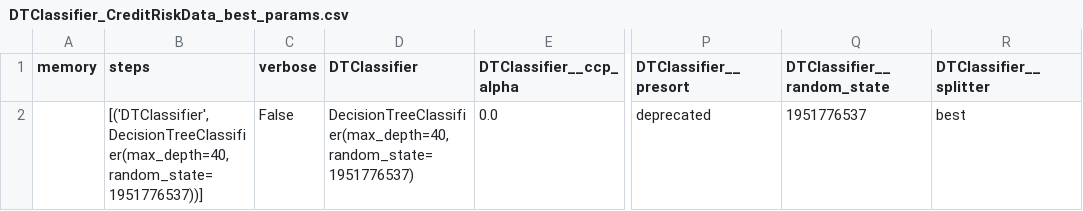
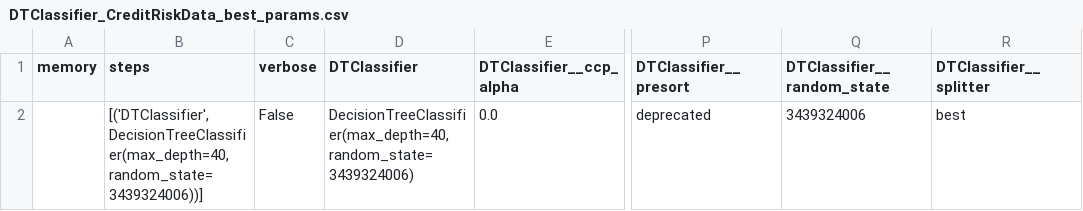
Before and after one commit to pgaggar/credit-worthiness, a CSV file: data/output/DTClassifier_CreditRiskData_best_params.csv, drawn as a sheet; only a part is shown, gaps mark what is left out; the diff names each change by its address in the sheet, - before the commit and + after, or states it on an @@ line.

```diff
--- a/data/output/DTClassifier_CreditRiskData_best_params.csv
+++ b/data/output/DTClassifier_CreditRiskData_best_params.csv
-B2 (steps): [('DTClassifier', DecisionTreeClassifier(max_depth=40, random_state=1951776537))]
+B2 (steps): [('DTClassifier', DecisionTreeClassifier(max_depth=40, random_state=3439324006))]
-D2 (DTClassifier): DecisionTreeClassifier(max_depth=40, random_state=1951776537)
+D2 (DTClassifier): DecisionTreeClassifier(max_depth=40, random_state=3439324006)
-Q2 (DTClassifier__random_state): 1951776537
+Q2 (DTClassifier__random_state): 3439324006
```
Also changed, not shown: data/CreditRiskData_test.csv, data/output/DTClassifier_CreditRiskData_reg.csv, 16 other files.
